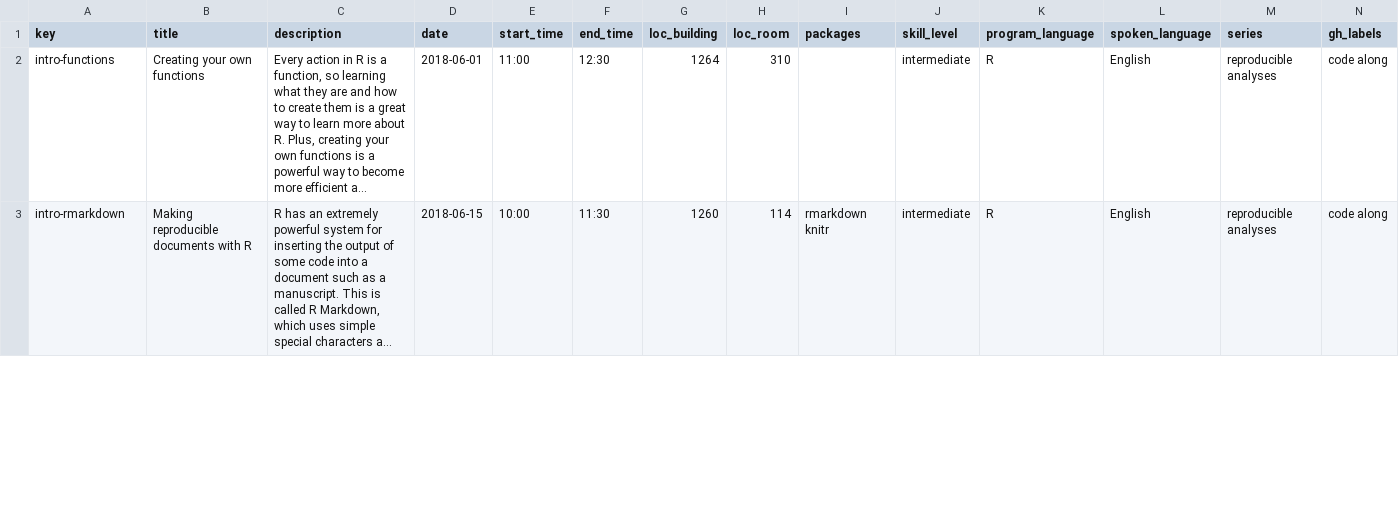
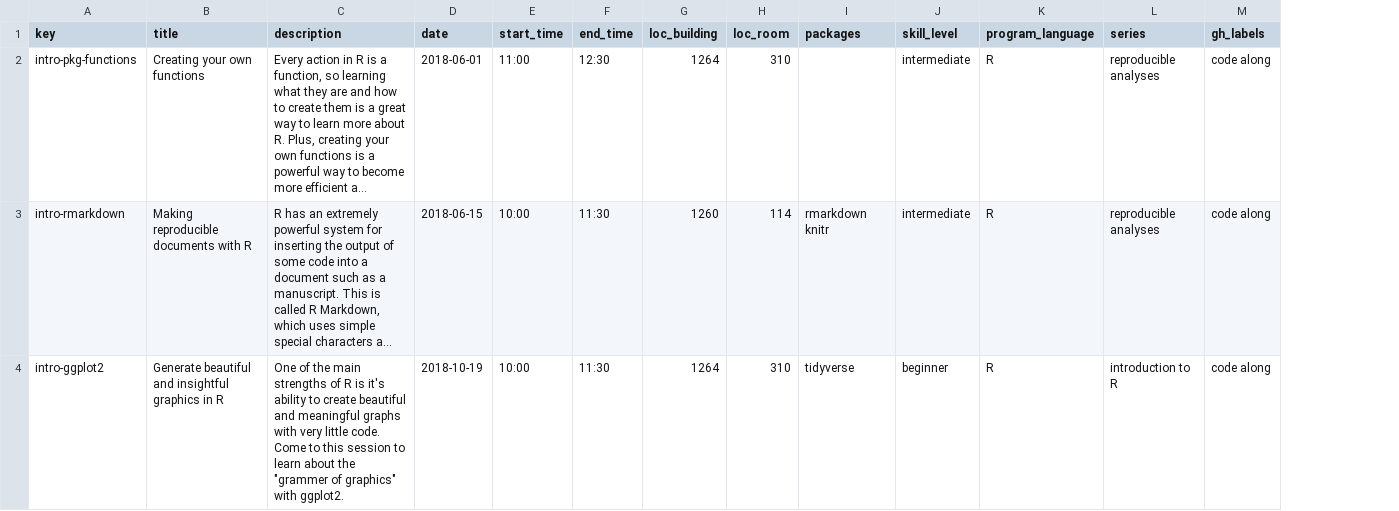
Before and after one commit to au-cru/main, a CSV file: _data/events.csv, drawn as a sheet; only a part is shown; long unchanged cells end in …; removed rows and columns are numbered as before the commit, all else as after; the diff covers the shown part only; the diff names each change by its address in the sheet, - before the commit and + after, or states it on an @@ line.

Commit message:
updated with new events

```diff
--- a/_data/events.csv
+++ b/_data/events.csv
-column L (spoken_language), rows 2-3: English | English
-A2 (key): intro-functions
+A2 (key): intro-pkg-functions
+row 4: intro-ggplot2 | Generate beautiful and insightful graphics in R | One of the main strengths of R is it's ability to create beautiful and meaningful graphs with very little code. Come to this session to learn about the "grammer of graphics" with ggplot2. | 2018-10-19 | 10:00 | 11:30 | 1264 | 310 | tidyverse | beginner | R | introduction to R | code along
```
Also changed, not shown: 5 added rows, 2 removed rows and 2 edited cells elsewhere in this file.
